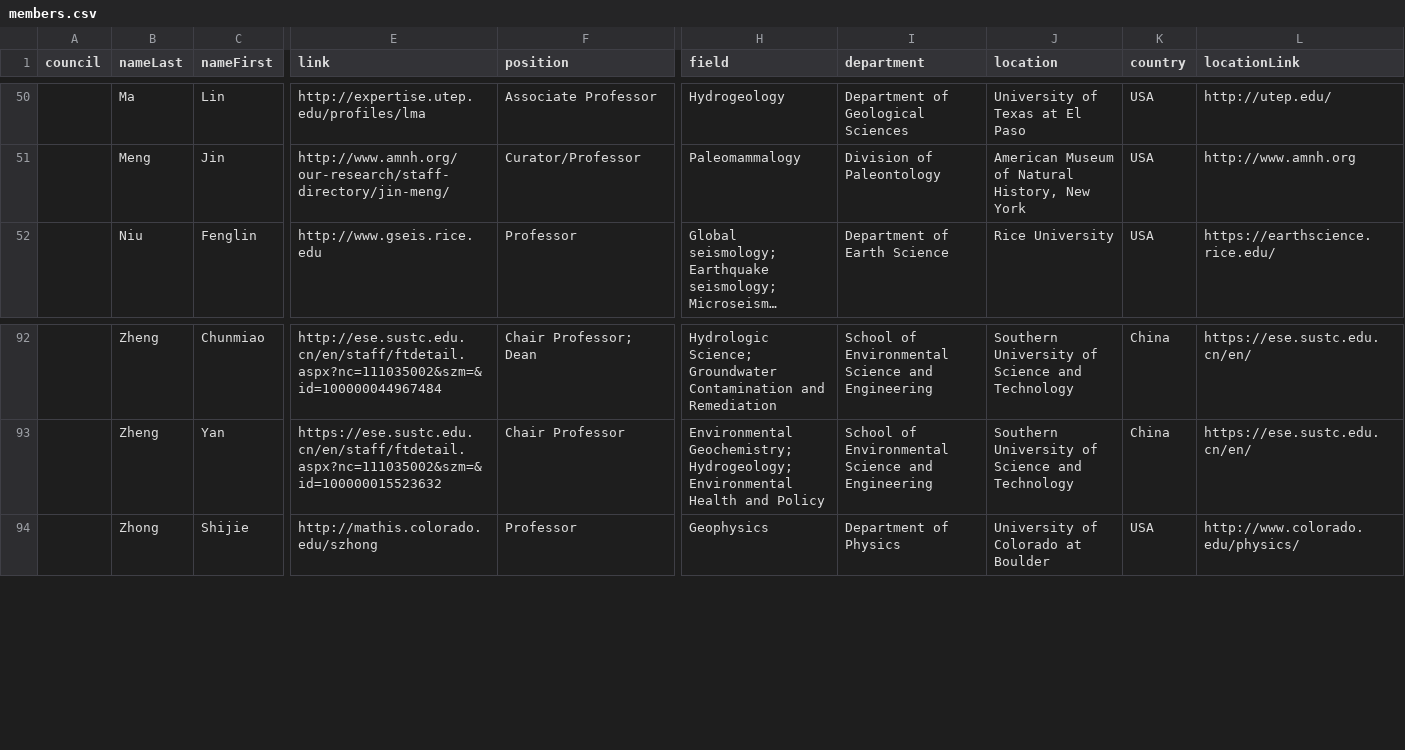
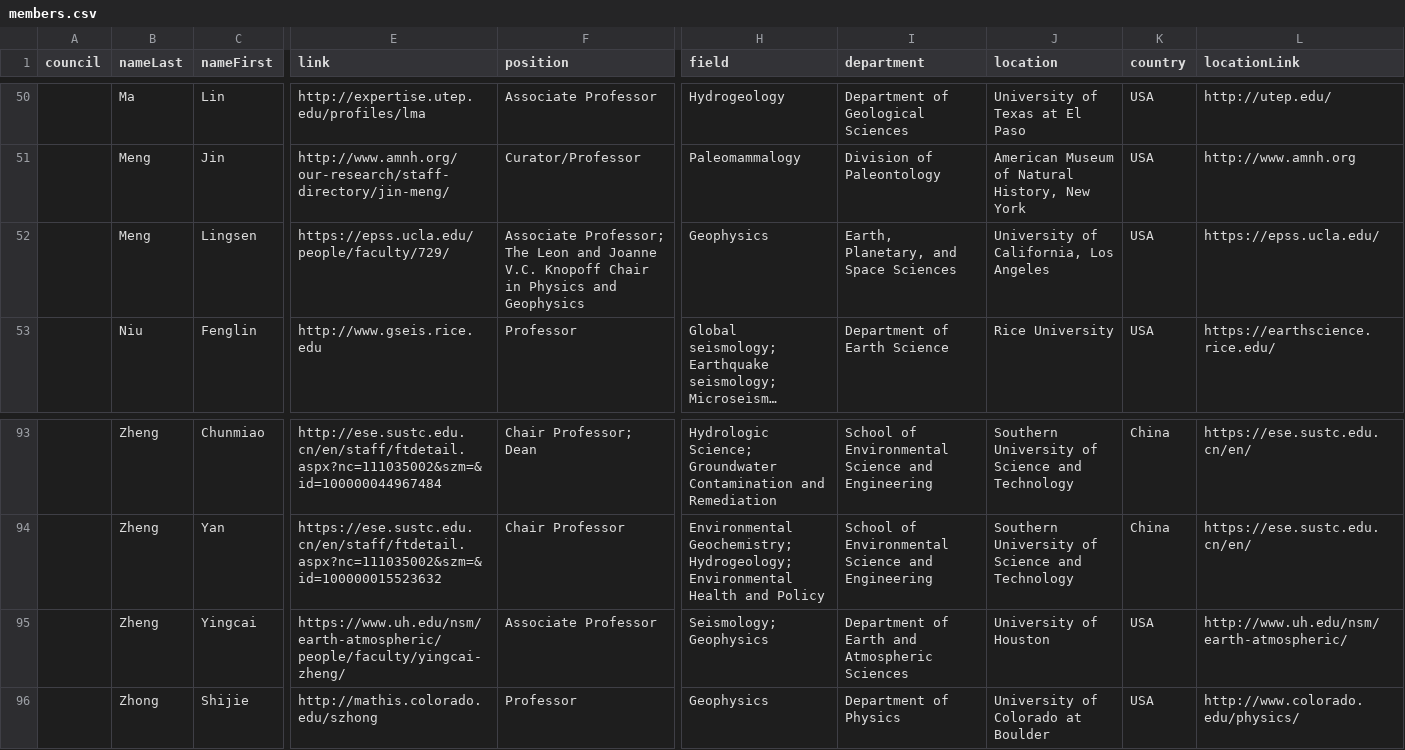
Before and after one commit to aspyrx/ipaces.org, a CSV file: src/routes/members/members.csv, drawn as a sheet; only a part is shown, gaps mark what is left out; long unchanged cells end in …; rows hold the shown columns only; the diff names each change by its address in the sheet, - before the commit and + after, or states it on an @@ line.

Commit message:
Update members; fix server script publicPath; update package lock

```diff
--- a/src/routes/members/members.csv
+++ b/src/routes/members/members.csv
+row 52:  | Meng | Lingsen | https://epss.ucla.edu/people/faculty/729/ | Associate Professor; The Leon and Joanne V.C. Knopoff Chair in Physics and Geophysics | Geophysics | Earth, Planetary, and Space Sciences | University of California, Los Angeles | USA | https://epss.ucla.edu/
+row 95:  | Zheng | Yingcai | https://www.uh.edu/nsm/earth-atmospheric/people/faculty/yingcai-zheng/ | Associate Professor | Seismology; Geophysics | Department of Earth and Atmospheric Sciences | University of Houston | USA | http://www.uh.edu/nsm/earth-atmospheric/
```
Also changed, not shown: 2 other files.
